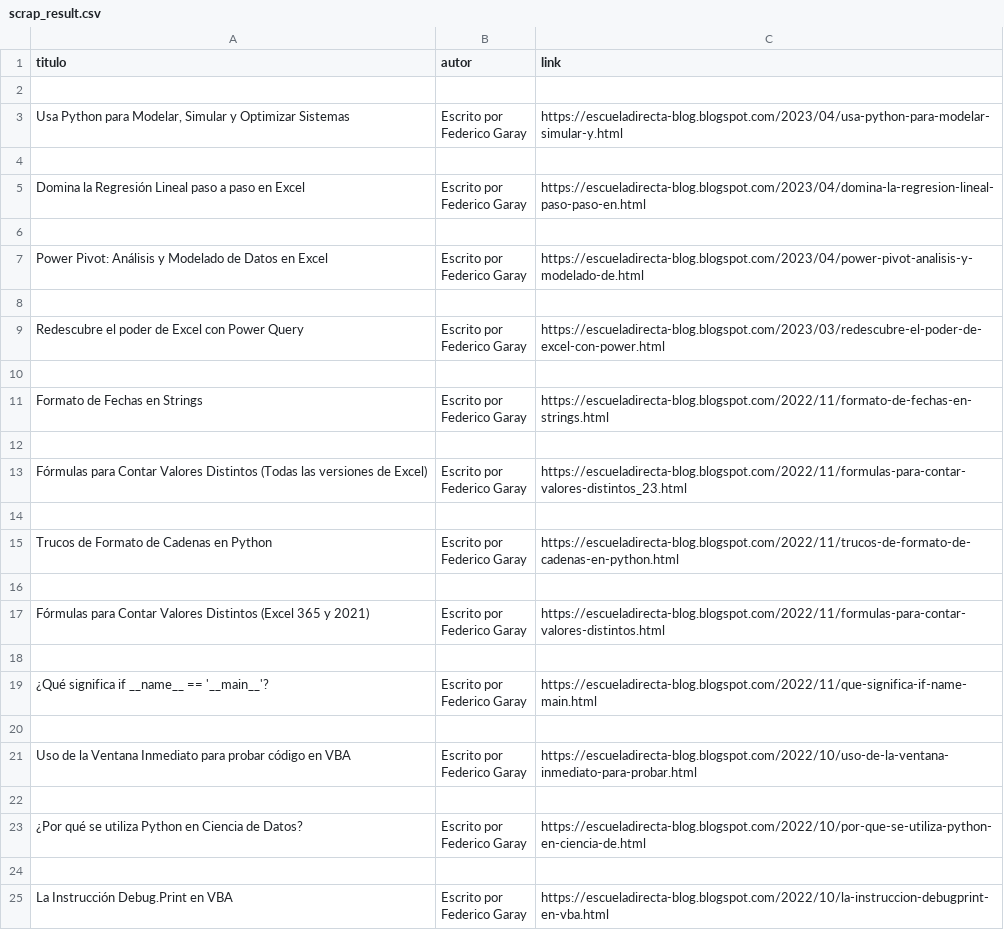
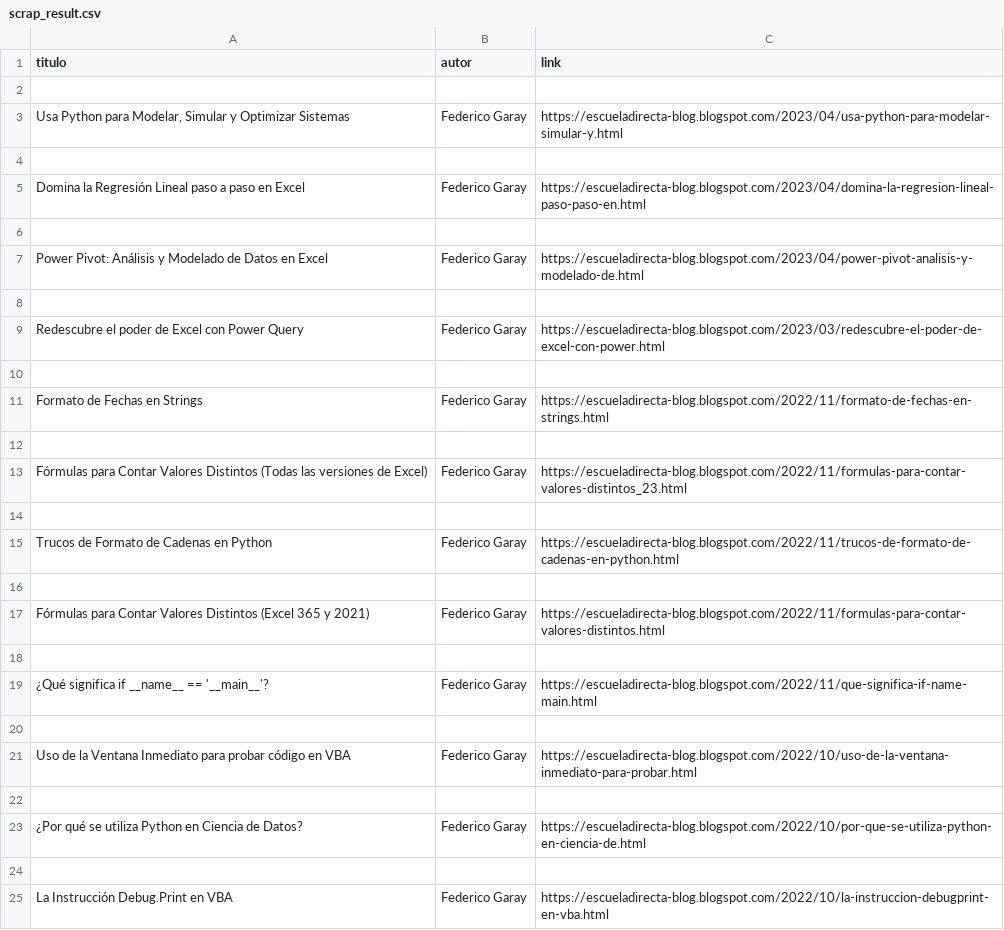
Before and after one commit to Nin000/BasicApps, a CSV file: WebScrapper/scrap_result.csv, drawn as a sheet.

```diff
--- a/WebScrapper/scrap_result.csv
+++ b/WebScrapper/scrap_result.csv
@@ -2,168 +2,24 @@ titulo,autor,link
 
-"
-Usa Python para Modelar, Simular y Optimizar Sistemas
-","
-
-Escrito por
-
-
-
-
-Federico Garay
-
-
-",https://escueladirecta-blog.blogspot.com/2023/04/usa-python-para-modelar-simular-y.html
+"Usa Python para Modelar, Simular y Optimizar Sistemas",Federico Garay,https://escueladirecta-blog.blogspot.com/2023/04/usa-python-para-modelar-simular-y.html
 
-"
-Domina la Regresión Lineal paso a paso en Excel
-","
-
-Escrito por
-
-
-
-
-Federico Garay
-
-
-",https://escueladirecta-blog.blogspot.com/2023/04/domina-la-regresion-lineal-paso-paso-en.html
+Domina la Regresión Lineal paso a paso en Excel,Federico Garay,https://escueladirecta-blog.blogspot.com/2023/04/domina-la-regresion-lineal-paso-paso-en.html
 
-"
-Power Pivot: Análisis y Modelado de Datos en Excel
-","
-
-Escrito por
-
-
-
-
-Federico Garay
-
-
-",https://escueladirecta-blog.blogspot.com/2023/04/power-pivot-analisis-y-modelado-de.html
+Power Pivot: Análisis y Modelado de Datos en Excel,Federico Garay,https://escueladirecta-blog.blogspot.com/2023/04/power-pivot-analisis-y-modelado-de.html
 
-"
-Redescubre el poder de Excel con Power Query
-","
-
-Escrito por
-
-
-
-
-Federico Garay
-
-
-",https://escueladirecta-blog.blogspot.com/2023/03/redescubre-el-poder-de-excel-con-power.html
+Redescubre el poder de Excel con Power Query,Federico Garay,https://escueladirecta-blog.blogspot.com/2023/03/redescubre-el-poder-de-excel-con-power.html
 
-"
-Formato de Fechas en Strings
-","
-
-Escrito por
-
-
-
-
-Federico Garay
-
-
-",https://escueladirecta-blog.blogspot.com/2022/11/formato-de-fechas-en-strings.html
+Formato de Fechas en Strings,Federico Garay,https://escueladirecta-blog.blogspot.com/2022/11/formato-de-fechas-en-strings.html
 
-"
-Fórmulas para Contar Valores Distintos (Todas las versiones de Excel)
-","
-
-Escrito por
-
-
-
-
-Federico Garay
-
-
-",https://escueladirecta-blog.blogspot.com/2022/11/formulas-para-contar-valores-distintos_23.html
+Fórmulas para Contar Valores Distintos (Todas las versiones de Excel),Federico Garay,https://escueladirecta-blog.blogspot.com/2022/11/formulas-para-contar-valores-distintos_23.html
 
-"
-Trucos de Formato de Cadenas en Python
-","
-
-Escrito por
-
-
-
-
-Federico Garay
-
-
-",https://escueladirecta-blog.blogspot.com/2022/11/trucos-de-formato-de-cadenas-en-python.html
+Trucos de Formato de Cadenas en Python,Federico Garay,https://escueladirecta-blog.blogspot.com/2022/11/trucos-de-formato-de-cadenas-en-python.html
 
-"
-Fórmulas para Contar Valores Distintos (Excel 365 y 2021)
-","
-
-Escrito por
-
-
-
-
-Federico Garay
-
-
-",https://escueladirecta-blog.blogspot.com/2022/11/formulas-para-contar-valores-distintos.html
+Fórmulas para Contar Valores Distintos (Excel 365 y 2021),Federico Garay,https://escueladirecta-blog.blogspot.com/2022/11/formulas-para-contar-valores-distintos.html
 
-"
-¿Qué significa if __name__ == '__main__'?
-","
-
-Escrito por
-
-
-
-
-Federico Garay
-
-
-",https://escueladirecta-blog.blogspot.com/2022/11/que-significa-if-name-main.html
+¿Qué significa if __name__ == '__main__'?,Federico Garay,https://escueladirecta-blog.blogspot.com/2022/11/que-significa-if-name-main.html
 
-"
-Uso de la Ventana Inmediato para probar código en VBA
-","
-
-Escrito por
-
-
-
-
-Federico Garay
-
-
-",https://escueladirecta-blog.blogspot.com/2022/10/uso-de-la-ventana-inmediato-para-probar.html
+Uso de la Ventana Inmediato para probar código en VBA,Federico Garay,https://escueladirecta-blog.blogspot.com/2022/10/uso-de-la-ventana-inmediato-para-probar.html
 
-"
-¿Por qué se utiliza Python en Ciencia de Datos?
-","
-
-Escrito por
-
-
-
-
-Federico Garay
-
-
-",https://escueladirecta-blog.blogspot.com/2022/10/por-que-se-utiliza-python-en-ciencia-de.html
+¿Por qué se utiliza Python en Ciencia de Datos?,Federico Garay,https://escueladirecta-blog.blogspot.com/2022/10/por-que-se-utiliza-python-en-ciencia-de.html
 
-"
-La Instrucción Debug.Print en VBA
-","
-
-Escrito por
-
-
-
-
-Federico Garay
-
-
-",https://escueladirecta-blog.blogspot.com/2022/10/la-instruccion-debugprint-en-vba.html
+La Instrucción Debug.Print en VBA,Federico Garay,https://escueladirecta-blog.blogspot.com/2022/10/la-instruccion-debugprint-en-vba.html
```
Also changed, not shown: 1 other file.
